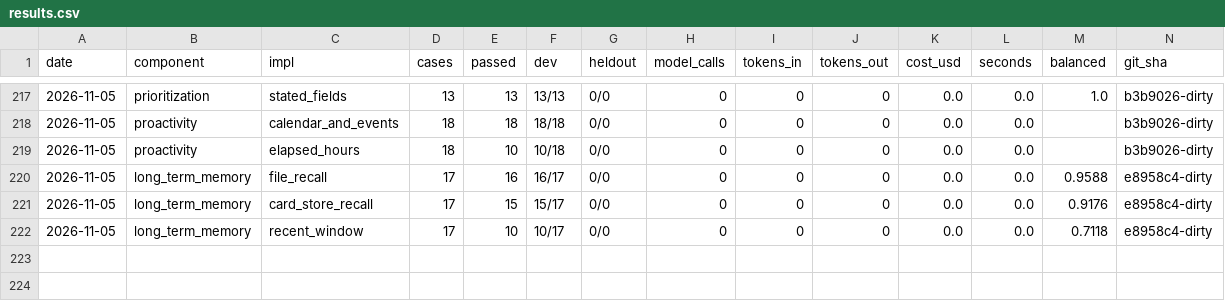
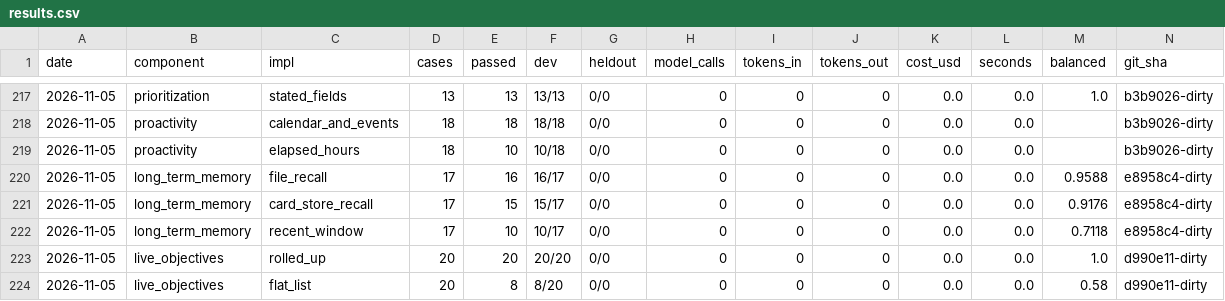
Before and after one commit to SpiritualData/ai-hub-of-hubs-structure, a CSV file: esoi/results.csv, drawn as a sheet; only a part is shown, gaps mark what is left out; rows hold the shown columns only; the diff names each change by its address in the sheet, - before the commit and + after, or states it on an @@ line.

```diff
--- a/esoi/results.csv
+++ b/esoi/results.csv
+row 223: 2026-11-05 | live_objectives | rolled_up | 20 | 20 | 20/20 | 0/0 | 0 | 0 | 0 | 0.0 | 0.0 | 1.0 | d990e11-dirty
+row 224: 2026-11-05 | live_objectives | flat_list | 20 | 8 | 8/20 | 0/0 | 0 | 0 | 0 | 0.0 | 0.0 | 0.58 | d990e11-dirty
```
Also changed, not shown: esoi/per_case.csv, 7 other files.
